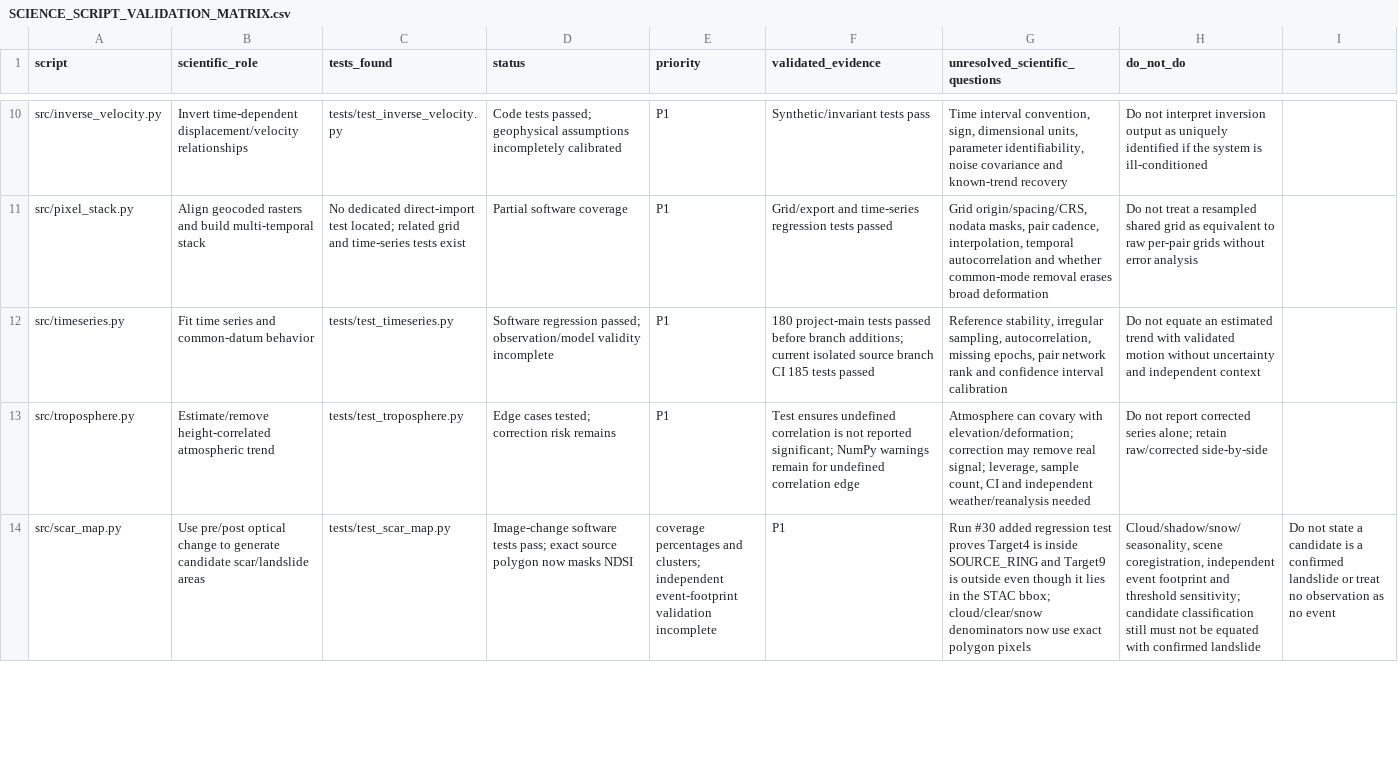
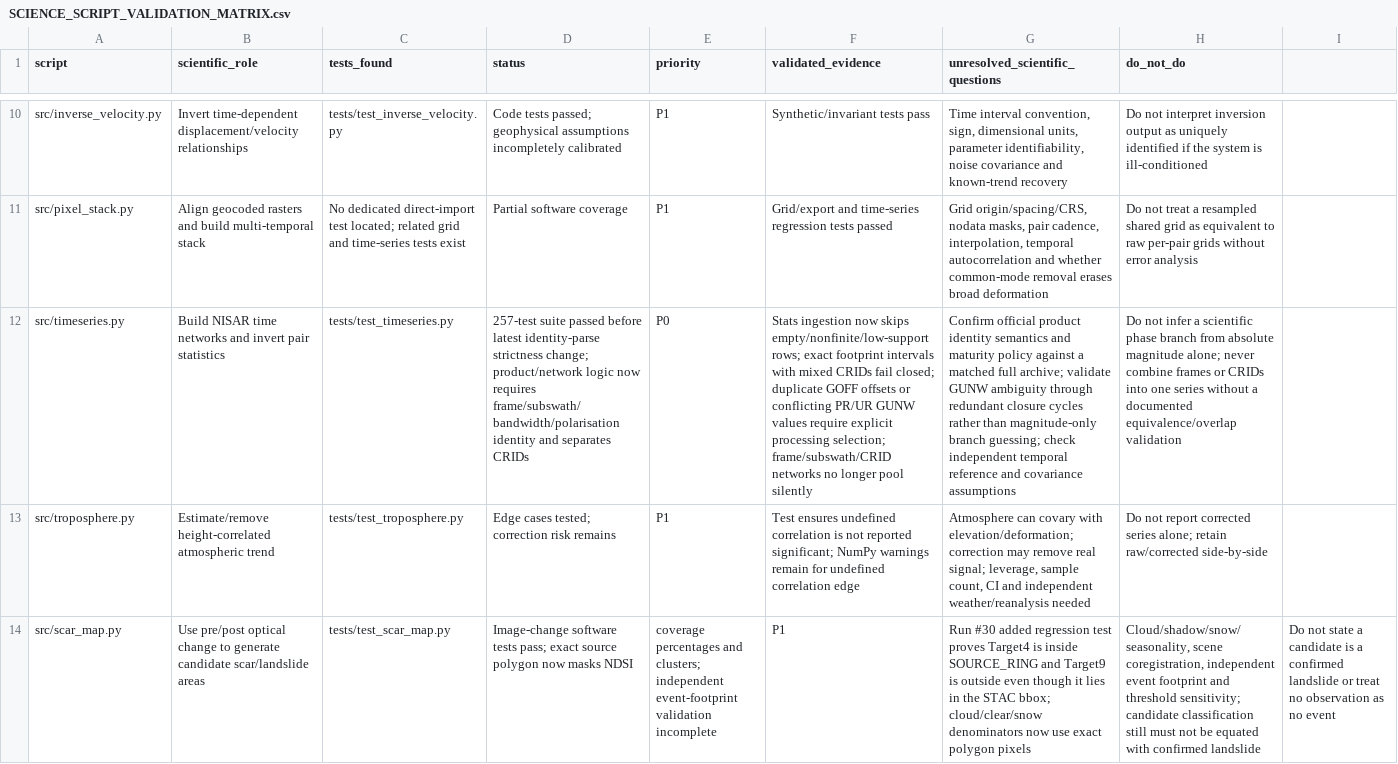
Before and after one commit to moshiour0/SARGuardian, a CSV file: docs/SCIENCE_SCRIPT_VALIDATION_MATRIX.csv, drawn as a sheet; only a part is shown, gaps mark what is left out; the diff names each change by its address in the sheet, - before the commit and + after, or states it on an @@ line.

Commit message:
Record time-series identity, release and ambiguous-branch safeguards

```diff
--- a/docs/SCIENCE_SCRIPT_VALIDATION_MATRIX.csv
+++ b/docs/SCIENCE_SCRIPT_VALIDATION_MATRIX.csv
-B12 (scientific_role): Fit time series and common-datum behavior
+B12 (scientific_role): Build NISAR time networks and invert pair statistics
-D12 (status): Software regression passed; observation/model validity incomplete
+D12 (status): 257-test suite passed before latest identity-parse strictness change; product/network logic now requires frame/subswath/bandwidth/polarisation identity and separates CRIDs
-E12 (priority): P1
+E12 (priority): P0
-F12 (validated_evidence): 180 project-main tests passed before branch additions; current isolated source branch CI 185 tests passed
+F12 (validated_evidence): Stats ingestion now skips empty/nonfinite/low-support rows; exact footprint intervals with mixed CRIDs fail closed; duplicate GOFF offsets or conflicting PR/UR GUNW values require explicit processing selection; frame/subswath/CRID networks no longer pool silently
-G12 (unresolved_scientific_questions): Reference stability, irregular sampling, autocorrelation, missing epochs, pair network rank and confidence interval calibration
+G12 (unresolved_scientific_questions): Confirm official product identity semantics and maturity policy against a matched full archive; validate GUNW ambiguity through redundant closure cycles rather than magnitude-only branch guessing; check independent temporal reference and covariance assumptions
-H12 (do_not_do): Do not equate an estimated trend with validated motion without uncertainty and independent context
+H12 (do_not_do): Do not infer a scientific phase branch from absolute magnitude alone; never combine frames or CRIDs into one series without a documented equivalence/overlap validation
```
